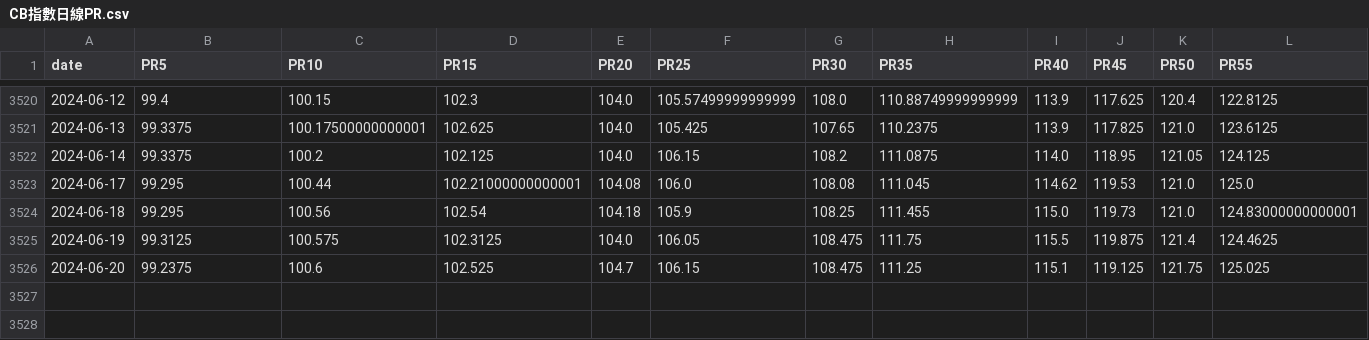
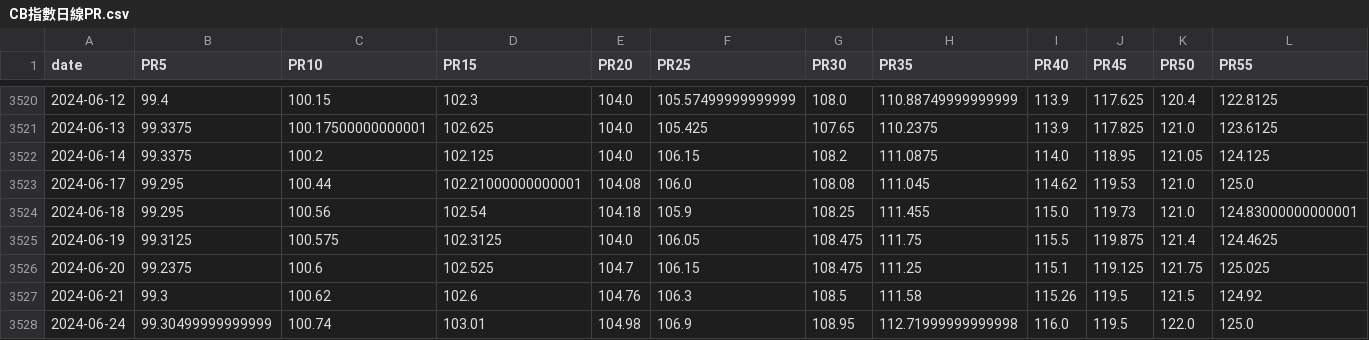
Before and after one commit to catt5881/CBc, a CSV file: CB指數日線PR.csv, drawn as a sheet; only a part is shown, gaps mark what is left out; rows hold the shown columns only; the diff names each change by its address in the sheet, - before the commit and + after, or states it on an @@ line.

```diff
--- a/CB指數日線PR.csv
+++ b/CB指數日線PR.csv
+row 3527: 2024-06-21 | 99.3 | 100.62 | 102.6 | 104.76 | 106.3 | 108.5 | 111.58 | 115.26 | 119.5 | 121.5 | 124.92
+row 3528: 2024-06-24 | 99.30499999999999 | 100.74 | 103.01 | 104.98 | 106.9 | 108.95 | 112.71999999999998 | 116.0 | 119.5 | 122.0 | 125.0
```
Also changed, not shown: allstock_評分Q.csv, exchange.csv, 14 other files.
